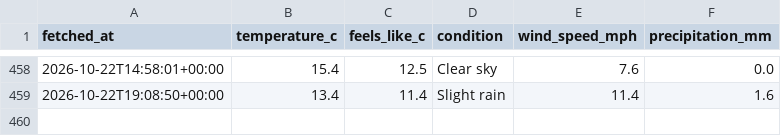
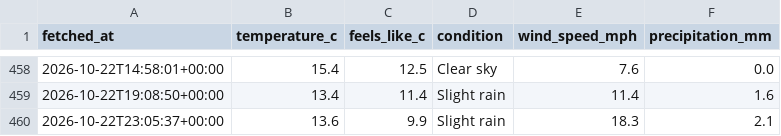
Before and after one commit to Chessel85/WhatsOn, a CSV file: data/history/weather.csv, drawn as a sheet; only a part is shown, gaps mark what is left out.

```diff
--- a/data/history/weather.csv
+++ b/data/history/weather.csv
@@ -459 +459,2 @@ fetched_at,temperature_c,feels_like_c,condition,wind_speed_mph,precipitation_mm
 2026-10-22T19:08:50+00:00,13.4,11.4,Slight rain,11.4,1.6
+2026-10-22T23:05:37+00:00,13.6,9.9,Slight rain,18.3,2.1
```
Also changed, not shown: 1 other file.
